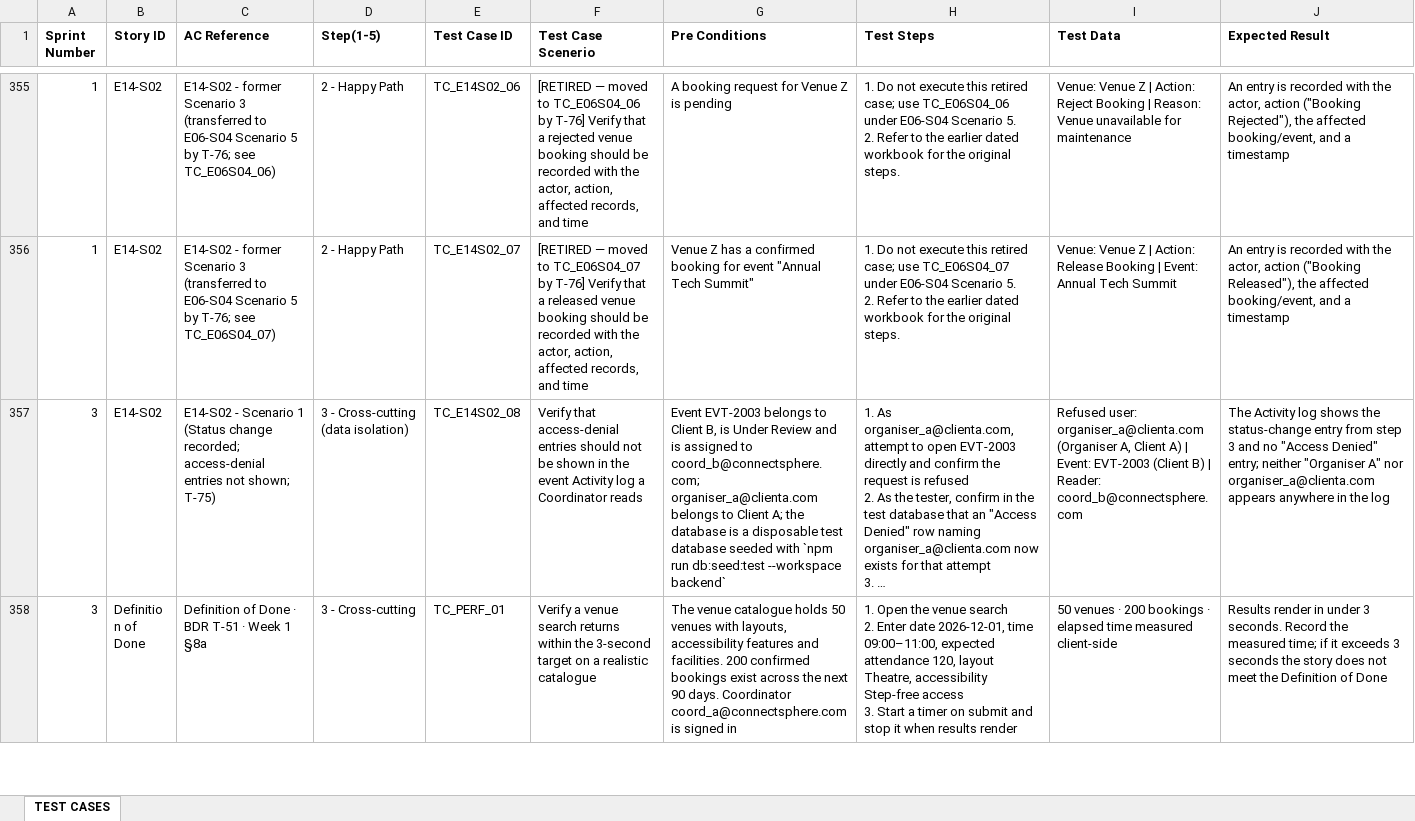
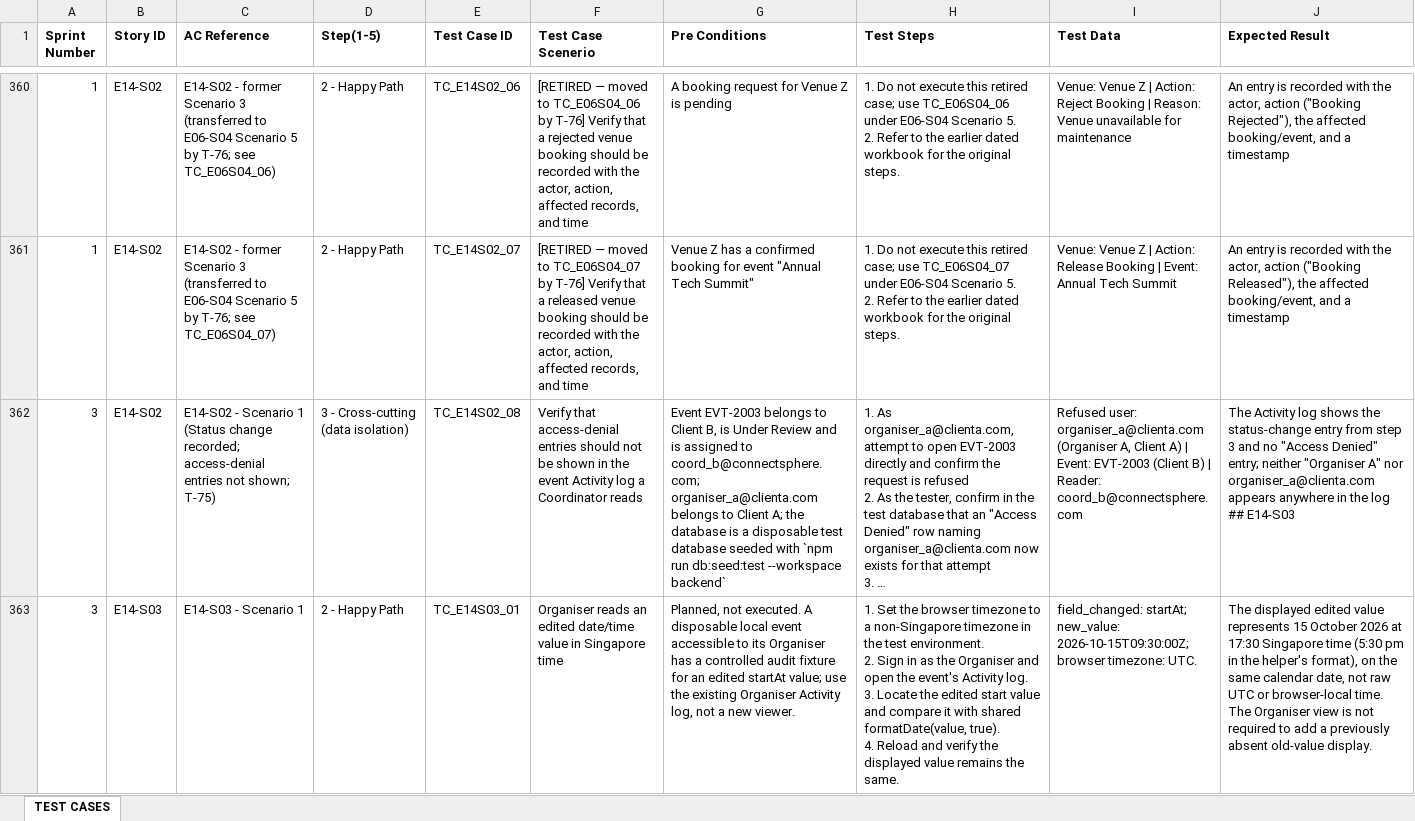
Before and after one commit to hongyime/sgConnectSphere2026, an Excel workbook: docs/testing/PROJECT TEST CASES CAA 161026.xlsx, sheet TEST CASES, drawn as a sheet; only a part is shown, gaps mark what is left out; the shorter side is filled out with more unchanged rows; long unchanged cells end in …; values as stored, in another font and other column widths than the file's, no borders; addresses are those after the commit; ↵ is a line break in a cell; the diff covers the shown part only; the diff names each change by its address in the sheet, - before the commit and + after, or states it on an @@ line.

```diff
--- a/docs/testing/PROJECT TEST CASES CAA 161026.xlsx (sheet TEST CASES)
+++ b/docs/testing/PROJECT TEST CASES CAA 161026.xlsx (sheet TEST CASES)
-J362 (Expected Result): …the log
+J362 (Expected Result): …the log ↵ ## E14-S03
+row 363: 3 | E14-S03 | E14-S03 - Scenario 1 | 2 - Happy Path | TC_E14S03_01 | Organiser reads an edited date/time value in Singapore time | Planned, not executed. A disposable local event accessible to its Organiser has a controlled audit fixture for an edited startAt value; use the existing Organiser Activity log, not a new viewer. | 1. Set the browser timezone to a non-Singapore timezone in the test environment. ↵ 2. Sign in as the Organiser and open the event's Activity log. ↵ 3. Locate the edited start value and compare it with shared formatDate(value, true). ↵ 4. Reload and verify the displayed value remains the same. | field_changed: startAt; new_value: 2026-10-15T09:30:00Z; browser timezone: UTC. | The displayed edited value represents 15 October 2026 at 17:30 Singapore time (5:30 pm in the helper's format), on the same calendar date, not raw UTC or browser-local time. The Organiser view is not required to add a previously absent old-value display.
```
Also changed, not shown: 10 added rows and 1 edited cell elsewhere in this sheet, docs/CONNECTSPHERE BACKLOGS CAA 161026.xlsx, docs/testing/PROJECT TEST CASES.xlsx, 1 other file.
